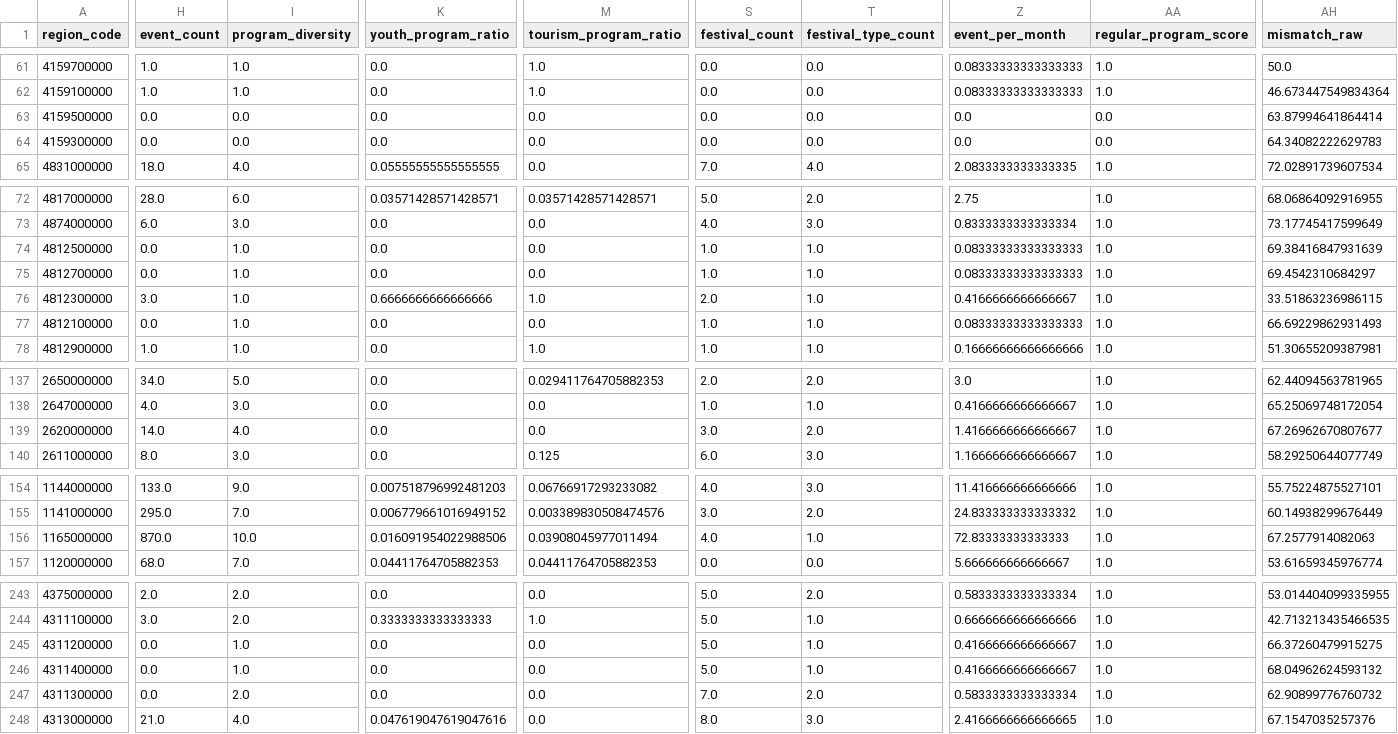
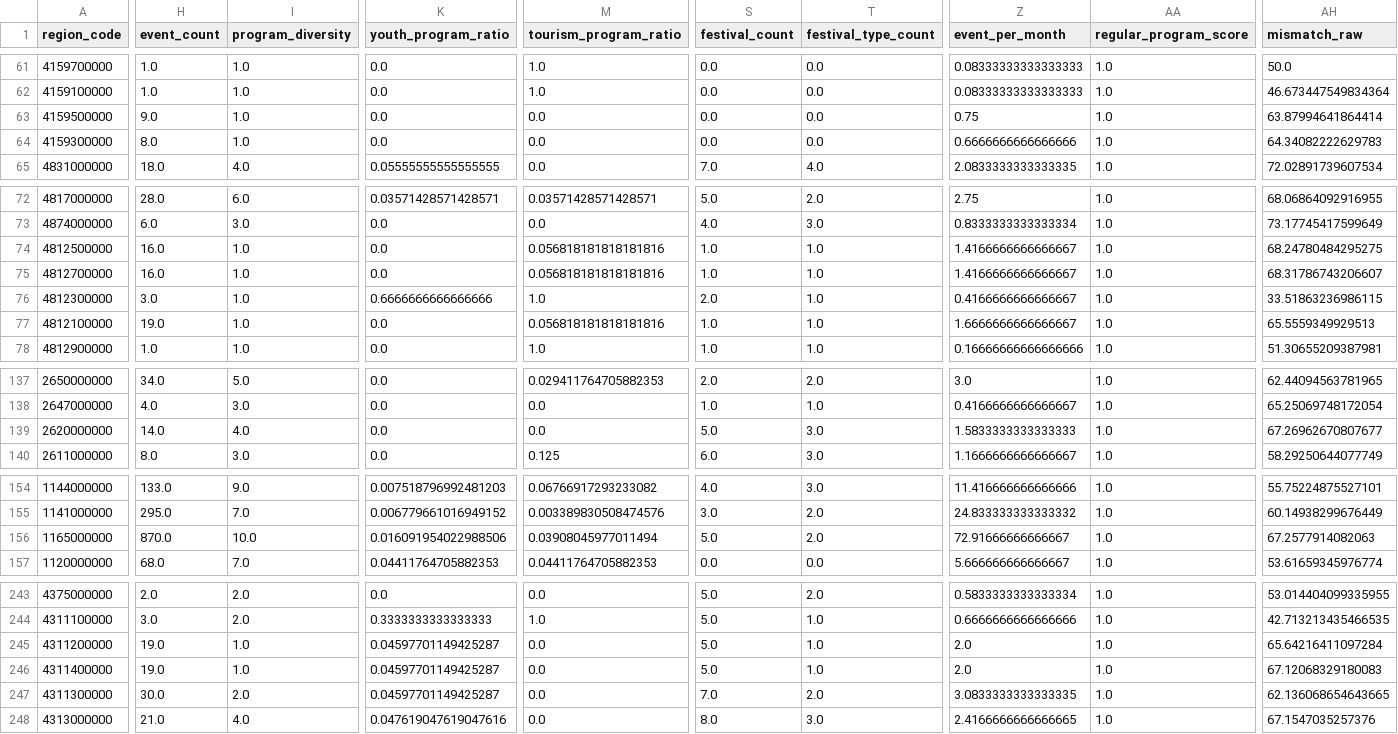
Before and after one commit to kimeujin03-droid/data, a CSV file: data/processed/region_features.csv, drawn as a sheet; only a part is shown, gaps mark what is left out; the diff covers the shown part only; the diff names each change by its address in the sheet, - before the commit and + after, or states it on an @@ line.

```diff
--- a/data/processed/region_features.csv
+++ b/data/processed/region_features.csv
-H63 (event_count): 0.0
+H63 (event_count): 9.0
-I63:I64 (program_diversity): 0.0
+I63:I64 (program_diversity): 1.0
-Z63 (event_per_month): 0.0
+Z63 (event_per_month): 0.75
-AA63:AA64 (regular_program_score): 0.0
+AA63:AA64 (regular_program_score): 1.0
-H64 (event_count): 0.0
+H64 (event_count): 8.0
-Z64 (event_per_month): 0.0
+Z64 (event_per_month): 0.6666666666666666
-H74:H75 (event_count): 0.0
+H74:H75 (event_count): 16.0
-M74:M75 (tourism_program_ratio): 0.0
+M74:M75 (tourism_program_ratio): 0.056818181818181816
-Z74:Z75 (event_per_month): 0.08333333333333333
+Z74:Z75 (event_per_month): 1.4166666666666667
-AH74 (mismatch_raw): 69.38416847931639
+AH74 (mismatch_raw): 68.24780484295275
-AH75 (mismatch_raw): 69.4542310684297
+AH75 (mismatch_raw): 68.31786743206607
-H77 (event_count): 0.0
+H77 (event_count): 19.0
-M77 (tourism_program_ratio): 0.0
+M77 (tourism_program_ratio): 0.056818181818181816
-Z77 (event_per_month): 0.08333333333333333
+Z77 (event_per_month): 1.6666666666666667
-AH77 (mismatch_raw): 66.69229862931493
+AH77 (mismatch_raw): 65.5559349929513
-S139 (festival_count): 3.0
+S139 (festival_count): 5.0
-T139 (festival_type_count): 2.0
+T139 (festival_type_count): 3.0
-Z139 (event_per_month): 1.4166666666666667
+Z139 (event_per_month): 1.5833333333333333
-S156 (festival_count): 4.0
+S156 (festival_count): 5.0
-T156 (festival_type_count): 1.0
+T156 (festival_type_count): 2.0
-Z156 (event_per_month): 72.83333333333333
+Z156 (event_per_month): 72.91666666666667
-H245:H246 (event_count): 0.0
+H245:H246 (event_count): 19.0
-K245:K247 (youth_program_ratio): 0.0
+K245:K247 (youth_program_ratio): 0.04597701149425287
-Z245:Z246 (event_per_month): 0.4166666666666667
+Z245:Z246 (event_per_month): 2.0
-AH245 (mismatch_raw): 66.37260479915275
+AH245 (mismatch_raw): 65.64216411097284
-AH246 (mismatch_raw): 68.04962624593132
+AH246 (mismatch_raw): 67.12068329180083
-H247 (event_count): 0.0
+H247 (event_count): 30.0
-Z247 (event_per_month): 0.5833333333333334
+Z247 (event_per_month): 3.0833333333333335
-AH247 (mismatch_raw): 62.90899776760732
+AH247 (mismatch_raw): 62.136068654643665
```
Also changed, not shown: 42 edited cells elsewhere in this file, data/processed/culture_gap_scores.csv, data/processed/event_recommendations.csv, 6 other files.
